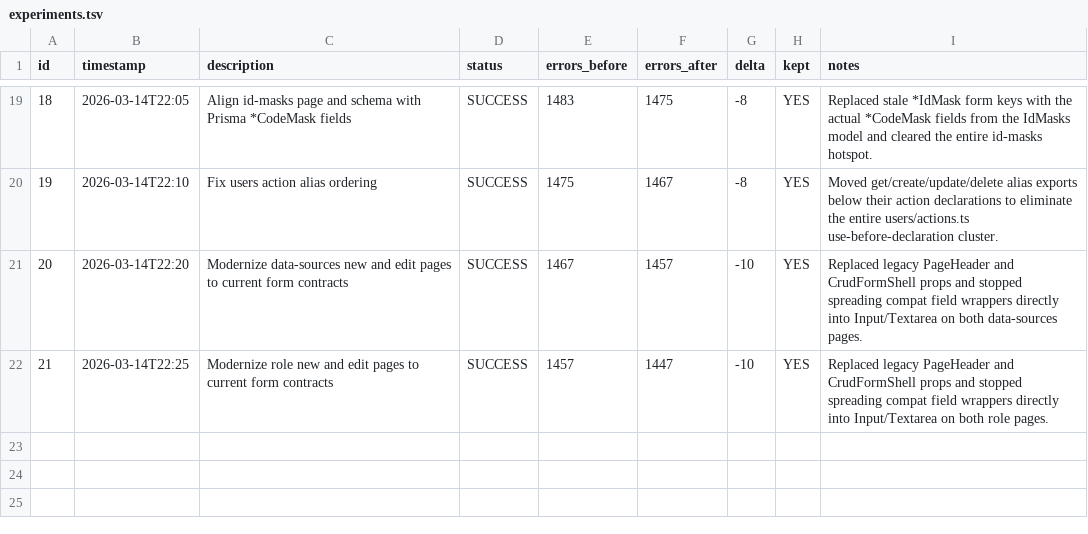
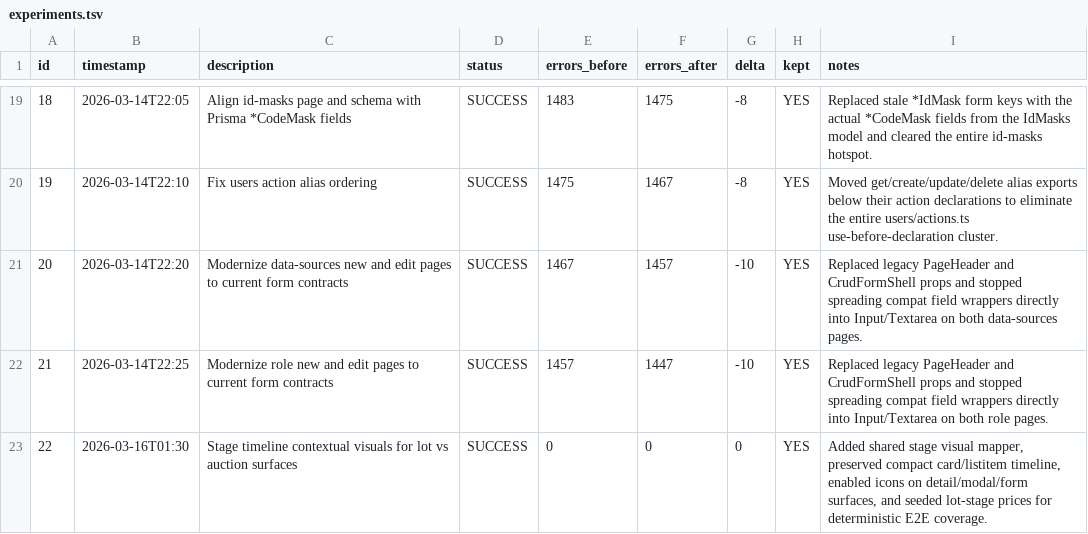
Before and after one commit to augustodevcode/bidexpert_ai_firebase_studio, a TSV file: experiments.tsv, drawn as a sheet; only a part is shown, gaps mark what is left out.

Commit message:
feat(auction): add contextual stage visuals

```diff
--- a/experiments.tsv
+++ b/experiments.tsv
@@ -22 +22,2 @@ id	timestamp	description	status	errors_before	errors_after	delta	kept	notes
 21	2026-03-14T22:25	Modernize role new and edit pages to current form contracts	SUCCESS	1457	1447	-10	YES	Replaced legacy PageHeader and CrudFormShell props and stopped spreading compat field wrappers directly into Input/Textarea on both role pages.
+22	2026-03-16T01:30	Stage timeline contextual visuals for lot vs auction surfaces	SUCCESS	0	0	0	YES	Added shared stage visual mapper, preserved compact card/listitem timeline, enabled icons on detail/modal/form surfaces, and seeded lot-stage prices for deterministic E2E coverage.
```
Also changed, not shown: 18 other files.
